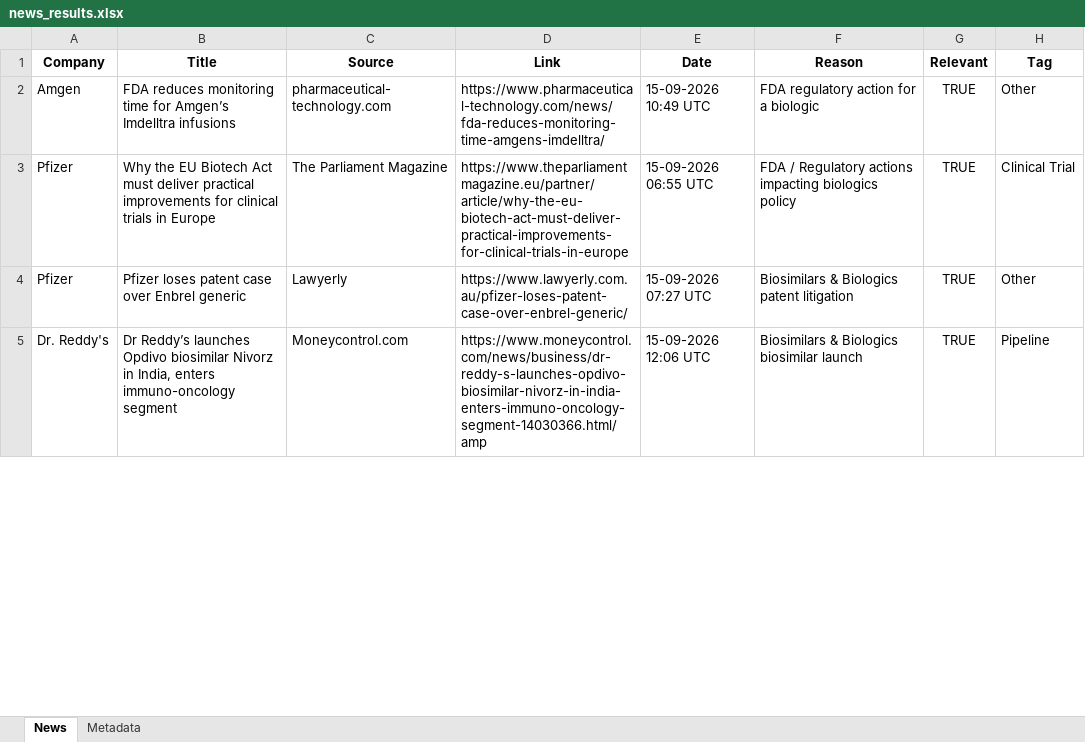
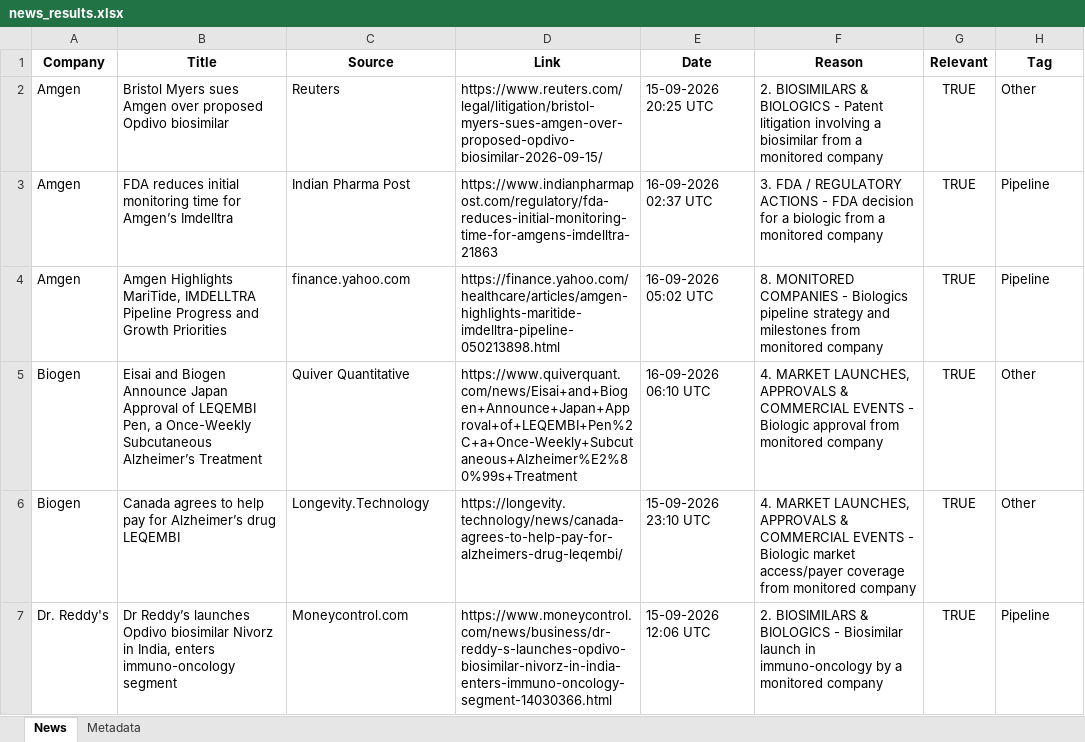
Before and after one commit to synapseKrishna/Ved, an Excel workbook: news_results.xlsx, sheet News, drawn as a sheet; only a part is shown; values as stored, in another font and other column widths than the file's, no borders; removed rows and columns are numbered as before the commit, all else as after; the diff covers the shown part only; the diff names each change by its address in the sheet, - before the commit and + after, or states it on an @@ line.

```diff
--- a/news_results.xlsx (sheet News)
+++ b/news_results.xlsx (sheet News)
-B2 (Title): FDA reduces monitoring time for Amgen’s Imdelltra infusions
+B2 (Title): Bristol Myers sues Amgen over proposed Opdivo biosimilar
-C2 (Source): pharmaceutical-technology.com
+C2 (Source): Reuters
-D2 (Link): https://www.pharmaceutical-technology.com/news/fda-reduces-monitoring-time-amgens-imdelltra/
+D2 (Link): https://www.reuters.com/legal/litigation/bristol-myers-sues-amgen-over-proposed-opdivo-biosimilar-2026-09-15/
-E2 (Date): 15-09-2026 10:49 UTC
+E2 (Date): 15-09-2026 20:25 UTC
-F2 (Reason): FDA regulatory action for a biologic
+F2 (Reason): 2. BIOSIMILARS & BIOLOGICS - Patent litigation involving a biosimilar from a monitored company
-row 3: Pfizer | Why the EU Biotech Act must deliver practical improvements for clinical trials in Europe | The Parliament Magazine | https://www.theparliamentmagazine.eu/partner/article/why-the-eu-biotech-act-must-deliver-practical-improvements-for-clinical-trials-in-europe | 15-09-2026 06:55 UTC | FDA / Regulatory actions impacting biologics policy | TRUE | Clinical Trial
-row 4: Pfizer | Pfizer loses patent case over Enbrel generic | Lawyerly | https://www.lawyerly.com.au/pfizer-loses-patent-case-over-enbrel-generic/ | 15-09-2026 07:27 UTC | Biosimilars & Biologics patent litigation | TRUE | Other
+row 3: Amgen | FDA reduces initial monitoring time for Amgen’s Imdelltra | Indian Pharma Post | https://www.indianpharmapost.com/regulatory/fda-reduces-initial-monitoring-time-for-amgens-imdelltra-21863 | 16-09-2026 02:37 UTC | 3. FDA / REGULATORY ACTIONS - FDA decision for a biologic from a monitored company | TRUE | Pipeline
+row 4: Amgen | Amgen Highlights MariTide, IMDELLTRA Pipeline Progress and Growth Priorities | finance.yahoo.com | https://finance.yahoo.com/healthcare/articles/amgen-highlights-maritide-imdelltra-pipeline-050213898.html | 16-09-2026 05:02 UTC | 8. MONITORED COMPANIES - Biologics pipeline strategy and milestones from monitored company | TRUE | Pipeline
+row 5: Biogen | Eisai and Biogen Announce Japan Approval of LEQEMBI Pen, a Once-Weekly Subcutaneous Alzheimer’s Treatment | Quiver Quantitative | https://www.quiverquant.com/news/Eisai+and+Biogen+Announce+Japan+Approval+of+LEQEMBI+Pen%2C+a+Once-Weekly+Subcutaneous+Alzheimer%E2%80%99s+Treatment | 16-09-2026 06:10 UTC | 4. MARKET LAUNCHES, APPROVALS & COMMERCIAL EVENTS - Biologic approval from monitored company | TRUE | Other
+row 6: Biogen | Canada agrees to help pay for Alzheimer’s drug LEQEMBI | Longevity.Technology | https://longevity.technology/news/canada-agrees-to-help-pay-for-alzheimers-drug-leqembi/ | 15-09-2026 23:10 UTC | 4. MARKET LAUNCHES, APPROVALS & COMMERCIAL EVENTS - Biologic market access/payer coverage from monitored company | TRUE | Other
-D7 (Link): https://www.moneycontrol.com/news/business/dr-reddy-s-launches-opdivo-biosimilar-nivorz-in-india-enters-immuno-oncology-segment-14030366.html/amp
+D7 (Link): https://www.moneycontrol.com/news/business/dr-reddy-s-launches-opdivo-biosimilar-nivorz-in-india-enters-immuno-oncology-segment-14030366.html
-F7 (Reason): Biosimilars & Biologics biosimilar launch
+F7 (Reason): 2. BIOSIMILARS & BIOLOGICS - Biosimilar launch in immuno-oncology by a monitored company
```
Also changed, not shown: 3 added rows, 7 removed rows and 20 edited cells elsewhere in this sheet, sheet Metadata, news_results_raw.xlsx.
